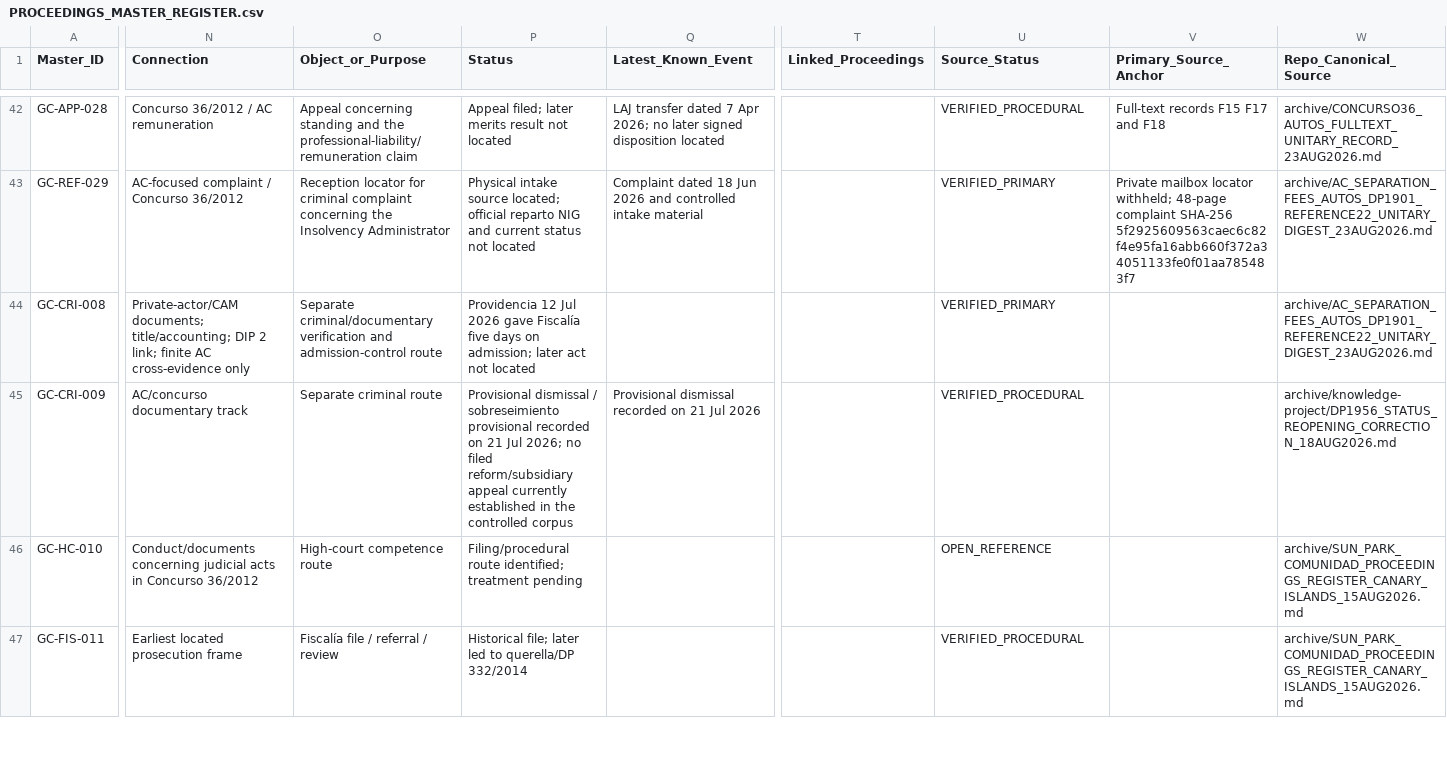
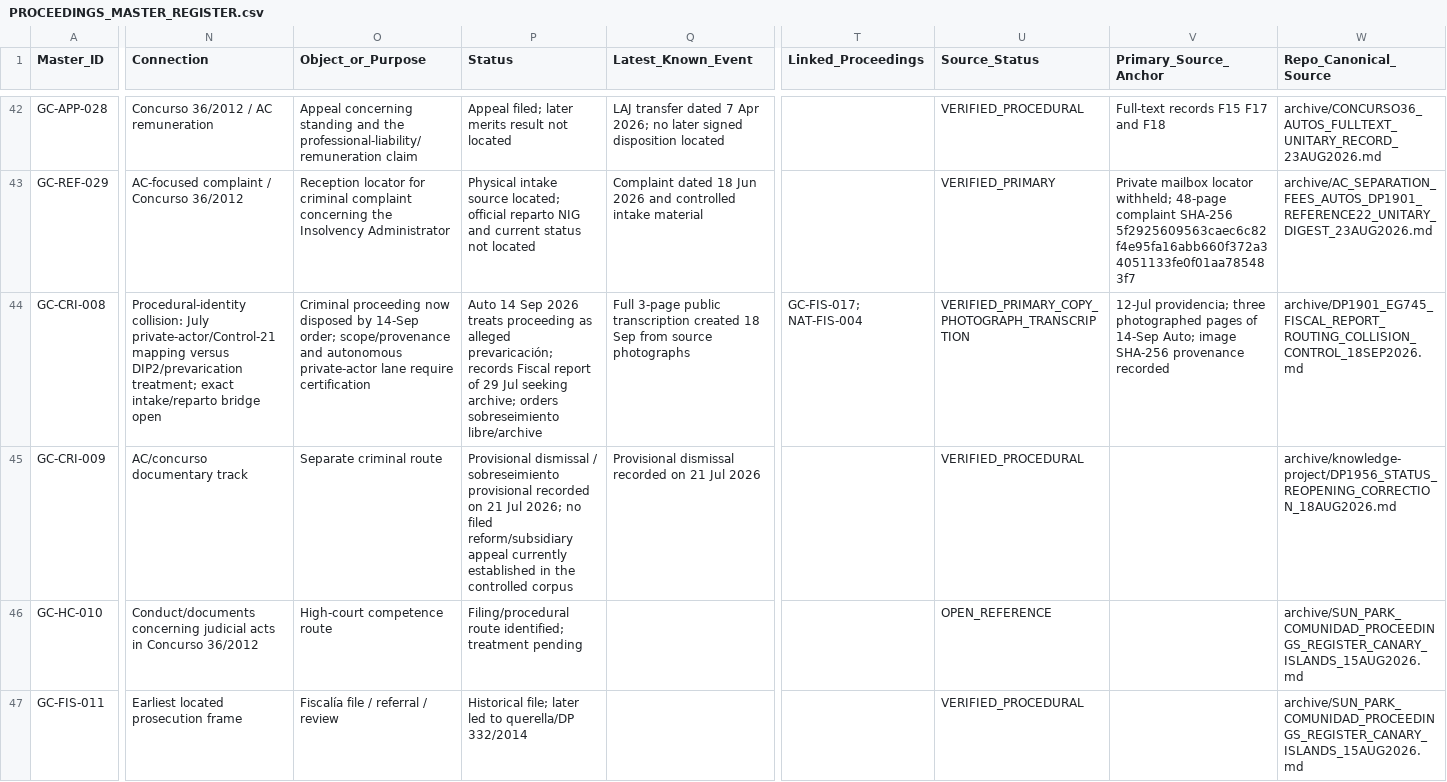
Before and after one commit to sbu001monterecco/por-derecho, a CSV file: archive/PROCEEDINGS_MASTER_REGISTER.csv, drawn as a sheet; only a part is shown, gaps mark what is left out; the diff covers the shown part only; the diff names each change by its address in the sheet, - before the commit and + after, or states it on an @@ line.

Commit message:
Master register: update DP1901 14 Sep order and identity collision

```diff
--- a/archive/PROCEEDINGS_MASTER_REGISTER.csv
+++ b/archive/PROCEEDINGS_MASTER_REGISTER.csv
-N44 (Connection): Private-actor/CAM documents; title/accounting; DIP 2 link; finite AC cross-evidence only
+N44 (Connection): Procedural-identity collision: July private-actor/Control-21 mapping versus DIP2/prevarication treatment; exact intake/reparto bridge open
-O44 (Object_or_Purpose): Separate criminal/documentary verification and admission-control route
+O44 (Object_or_Purpose): Criminal proceeding now disposed by 14-Sep order; scope/provenance and autonomous private-actor lane require certification
-P44 (Status): Providencia 12 Jul 2026 gave Fiscalía five days on admission; later act not located
+P44 (Status): Auto 14 Sep 2026 treats proceeding as alleged prevaricación; records Fiscal report of 29 Jul seeking archive; orders sobreseimiento libre/archive
-Q44 (Latest_Known_Event): (empty)
+Q44 (Latest_Known_Event): Full 3-page public transcription created 18 Sep from source photographs
-T44 (Linked_Proceedings): (empty)
+T44 (Linked_Proceedings): GC-FIS-017; NAT-FIS-004
-U44 (Source_Status): VERIFIED_PRIMARY
+U44 (Source_Status): VERIFIED_PRIMARY_COPY_PHOTOGRAPH_TRANSCRIPTION
-V44 (Primary_Source_Anchor): (empty)
+V44 (Primary_Source_Anchor): 12-Jul providencia; three photographed pages of 14-Sep Auto; image SHA-256 provenance recorded
-W44 (Repo_Canonical_Source): archive/AC_SEPARATION_FEES_AUTOS_DP1901_REFERENCE22_UNITARY_DIGEST_23AUG2026.md
+W44 (Repo_Canonical_Source): archive/DP1901_EG745_FISCAL_REPORT_ROUTING_COLLISION_CONTROL_18SEP2026.md
```
Also changed, not shown: 3 edited cells elsewhere in this file.
